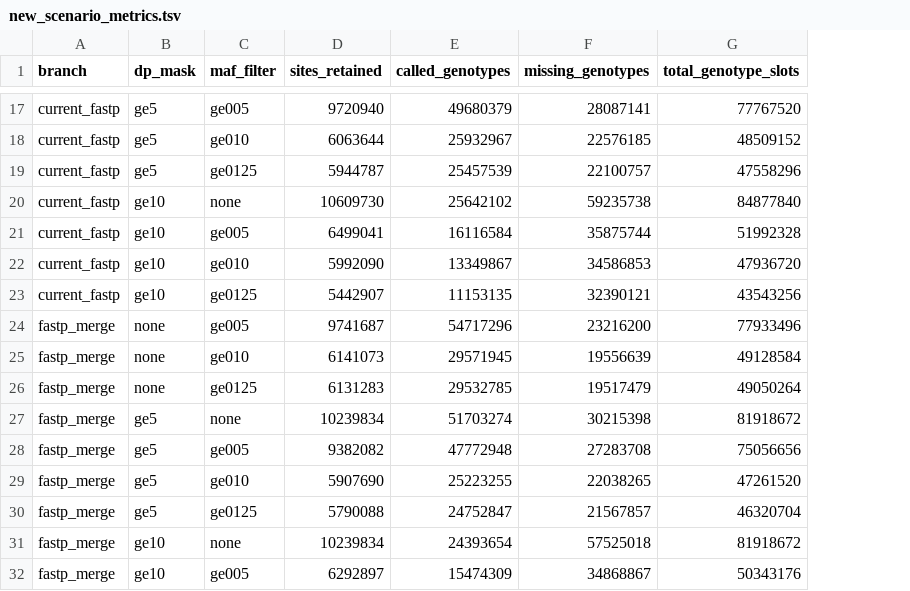
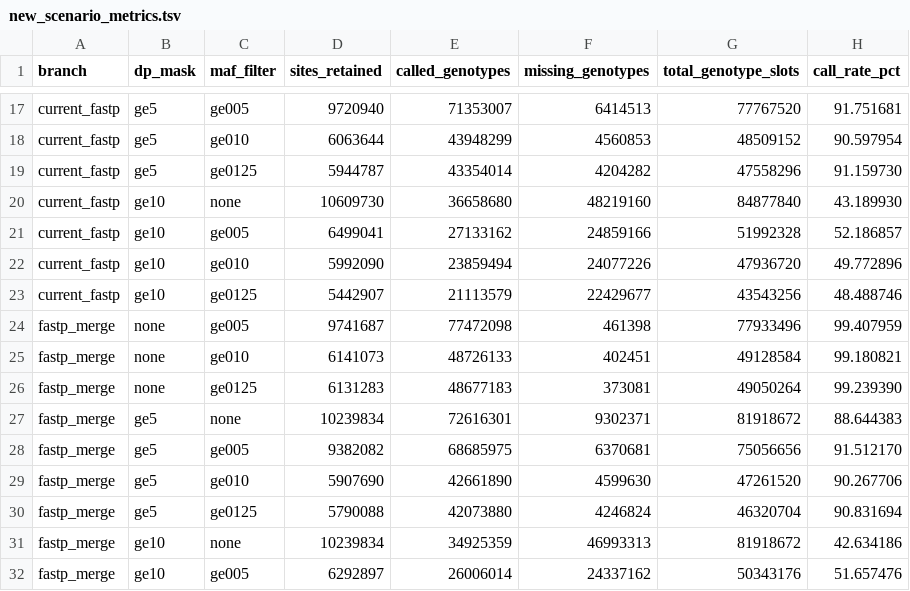
Before and after one commit to cgmorale23/FA_26_Population_Genetics_Semester_Project, a TSV file: results/roh/zambia_dp_maf_sensitivity/20261122_165701_13040665/new_scenario_metrics.tsv, drawn as a sheet; only a part is shown, gaps mark what is left out; the diff covers the shown part only; the diff names each change by its address in the sheet, - before the commit and + after, or states it on an @@ line.

```diff
--- a/results/roh/zambia_dp_maf_sensitivity/20261122_165701_13040665/new_scenario_metrics.tsv
+++ b/results/roh/zambia_dp_maf_sensitivity/20261122_165701_13040665/new_scenario_metrics.tsv
+column H (call_rate_pct), rows 17-32: 91.751681 | 90.597954 | 91.159730 | 43.189930 | 52.186857 | 49.772896 | 48.488746 | 99.407959 | 99.180821 | 99.239390 | 88.644383 | 91.512170 | 90.267706 | 90.831694 | 42.634186 | 51.657476
-E17 (called_genotypes): 49680379
+E17 (called_genotypes): 71353007
-F17 (missing_genotypes): 28087141
+F17 (missing_genotypes): 6414513
-E18 (called_genotypes): 25932967
+E18 (called_genotypes): 43948299
-F18 (missing_genotypes): 22576185
+F18 (missing_genotypes): 4560853
-E19 (called_genotypes): 25457539
+E19 (called_genotypes): 43354014
-F19 (missing_genotypes): 22100757
+F19 (missing_genotypes): 4204282
-E20 (called_genotypes): 25642102
+E20 (called_genotypes): 36658680
-F20 (missing_genotypes): 59235738
+F20 (missing_genotypes): 48219160
-E21 (called_genotypes): 16116584
+E21 (called_genotypes): 27133162
-F21 (missing_genotypes): 35875744
+F21 (missing_genotypes): 24859166
-E22 (called_genotypes): 13349867
+E22 (called_genotypes): 23859494
-F22 (missing_genotypes): 34586853
+F22 (missing_genotypes): 24077226
-E23 (called_genotypes): 11153135
+E23 (called_genotypes): 21113579
-F23 (missing_genotypes): 32390121
+F23 (missing_genotypes): 22429677
-E24 (called_genotypes): 54717296
+E24 (called_genotypes): 77472098
-F24 (missing_genotypes): 23216200
+F24 (missing_genotypes): 461398
-E25 (called_genotypes): 29571945
+E25 (called_genotypes): 48726133
-F25 (missing_genotypes): 19556639
+F25 (missing_genotypes): 402451
-E26 (called_genotypes): 29532785
+E26 (called_genotypes): 48677183
-F26 (missing_genotypes): 19517479
+F26 (missing_genotypes): 373081
-E27 (called_genotypes): 51703274
+E27 (called_genotypes): 72616301
-F27 (missing_genotypes): 30215398
+F27 (missing_genotypes): 9302371
-E28 (called_genotypes): 47772948
+E28 (called_genotypes): 68685975
-F28 (missing_genotypes): 27283708
+F28 (missing_genotypes): 6370681
-E29 (called_genotypes): 25223255
+E29 (called_genotypes): 42661890
-F29 (missing_genotypes): 22038265
+F29 (missing_genotypes): 4599630
-E30 (called_genotypes): 24752847
+E30 (called_genotypes): 42073880
-F30 (missing_genotypes): 21567857
+F30 (missing_genotypes): 4246824
-E31 (called_genotypes): 24393654
+E31 (called_genotypes): 34925359
-F31 (missing_genotypes): 57525018
+F31 (missing_genotypes): 46993313
-E32 (called_genotypes): 15474309
+E32 (called_genotypes): 26006014
-F32 (missing_genotypes): 34868867
+F32 (missing_genotypes): 24337162
```
Also changed, not shown: 34 edited cells elsewhere in this file, 28 other files.
